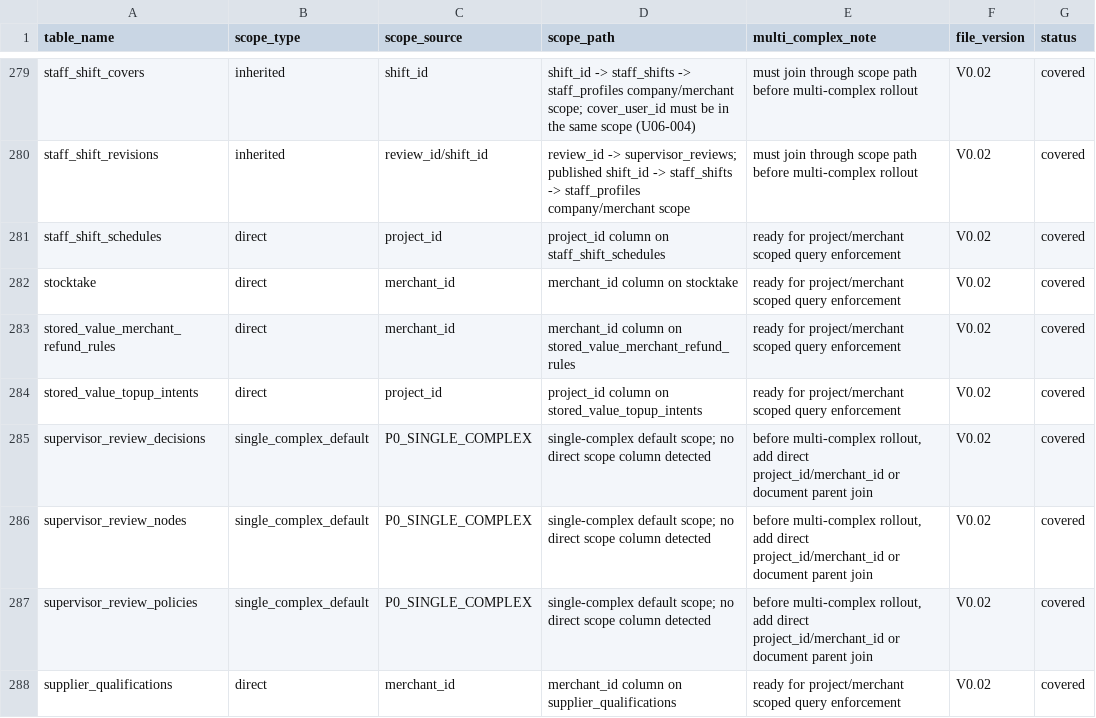
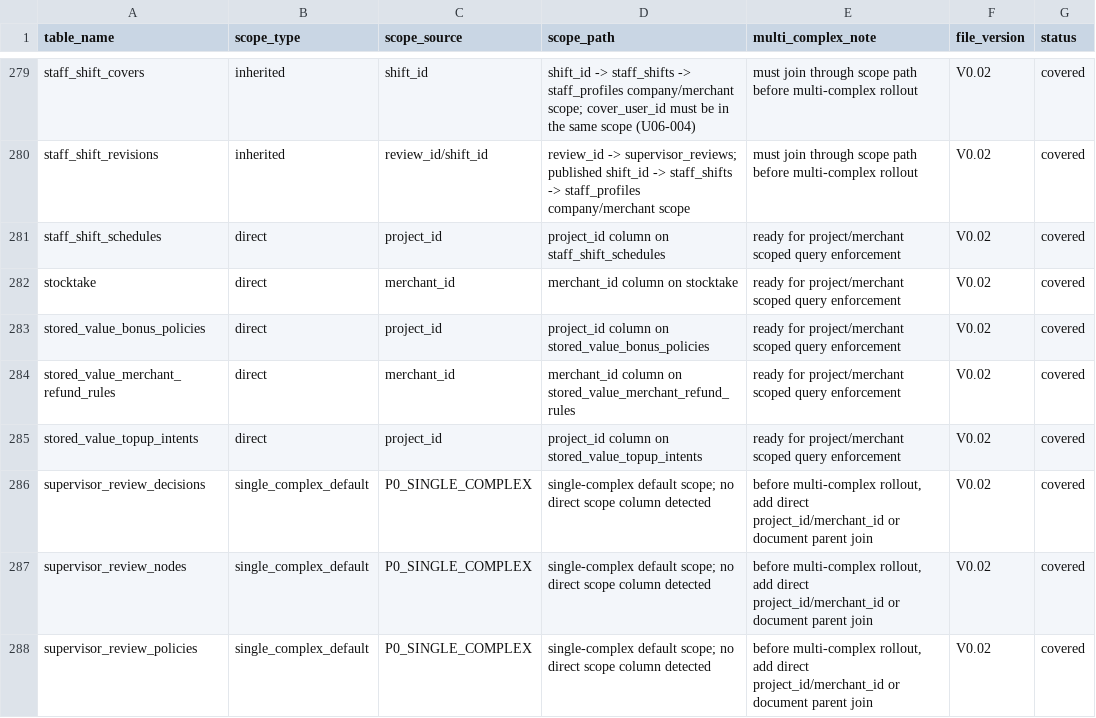
Before and after one commit to jxh1979/mall, a CSV file: docs/domain-ownership-scope-audit-v0.1.csv, drawn as a sheet; only a part is shown, gaps mark what is left out; the shorter side is filled out with more unchanged rows.

```diff
--- a/docs/domain-ownership-scope-audit-v0.1.csv
+++ b/docs/domain-ownership-scope-audit-v0.1.csv
@@ -282,2 +282,3 @@ staff_shift_schedules,direct,project_id,project_id column on staff_shift_schedul
 stocktake,direct,merchant_id,merchant_id column on stocktake,ready for project/merchant scoped query enforcement,V0.02,covered
+stored_value_bonus_policies,direct,project_id,project_id column on stored_value_bonus_policies,ready for project/merchant scoped query enforcement,V0.02,covered
 stored_value_merchant_refund_rules,direct,merchant_id,merchant_id column on stored_value_merchant_refund_rules,ready for project/merchant scoped query enforcement,V0.02,covered
```
Also changed, not shown: 28 other files.
